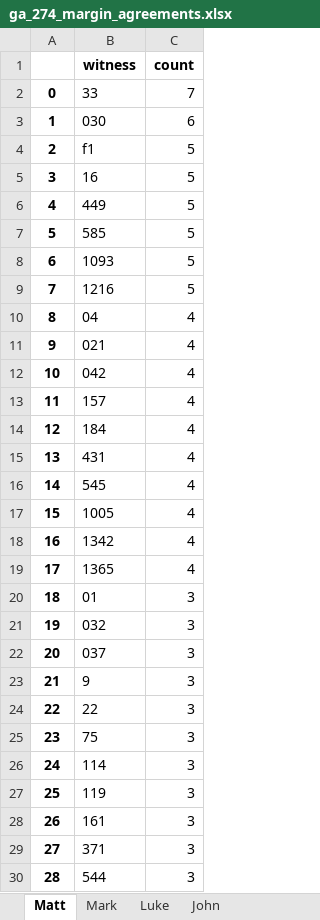
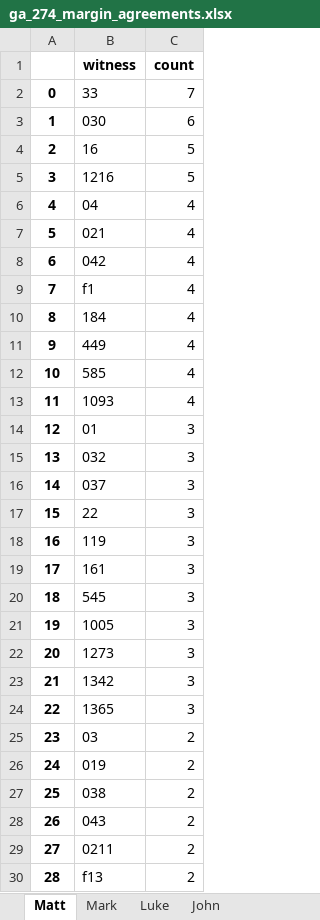
Before and after one commit to jjmccollum/ga-274, an Excel workbook: xlsx/ga_274_margin_agreements.xlsx, sheet Matt, drawn as a sheet; only a part is shown; values as stored, in another font and other column widths than the file's, no borders; the diff covers the shown part only; the diff names each change by its address in the sheet, - before the commit and + after, or states it on an @@ line.

```diff
--- a/xlsx/ga_274_margin_agreements.xlsx (sheet Matt)
+++ b/xlsx/ga_274_margin_agreements.xlsx (sheet Matt)
-B4 (witness): f1
+B4 (witness): 16
-B5 (witness): 16
+B5 (witness): 1216
-B6 (witness): 449
+B6 (witness): 04
-C6:C9 (count): 5
+C6:C9 (count): 4
-B7 (witness): 585
+B7 (witness): 021
-B8 (witness): 1093
+B8 (witness): 042
-B9 (witness): 1216
+B9 (witness): f1
-B10 (witness): 04
+B10 (witness): 184
-B11 (witness): 021
+B11 (witness): 449
-B12 (witness): 042
+B12 (witness): 585
-B13 (witness): 157
+B13 (witness): 1093
-B14 (witness): 184
+B14 (witness): 01
-C14:C19 (count): 4
+C14:C19 (count): 3
-B15 (witness): 431
+B15 (witness): 032
-B16 (witness): 545
+B16 (witness): 037
-B17 (witness): 1005
+B17 (witness): 22
-B18 (witness): 1342
+B18 (witness): 119
-B19 (witness): 1365
+B19 (witness): 161
-B20 (witness): 01
+B20 (witness): 545
-B21 (witness): 032
+B21 (witness): 1005
-B22 (witness): 037
+B22 (witness): 1273
-B23 (witness): 9
+B23 (witness): 1342
-B24 (witness): 22
+B24 (witness): 1365
-B25 (witness): 75
+B25 (witness): 03
-C25:C30 (count): 3
+C25:C30 (count): 2
-B26 (witness): 114
+B26 (witness): 019
-B27 (witness): 119
+B27 (witness): 038
-B28 (witness): 161
+B28 (witness): 043
-B29 (witness): 371
+B29 (witness): 0211
-B30 (witness): 544
+B30 (witness): f13
```
Also changed, not shown: 136 edited cells elsewhere in this sheet, sheet Luke, sheet Mark, sheet John, xlsx/ga_274_margin_collation.xlsx, xlsx/ga_274_scribal_habits.xlsx, 6 other files.
